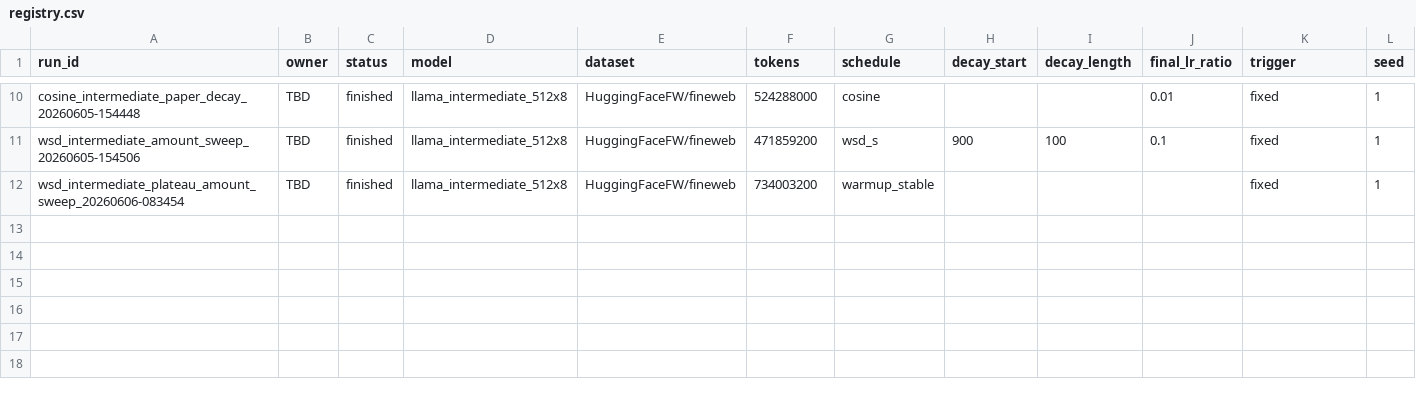
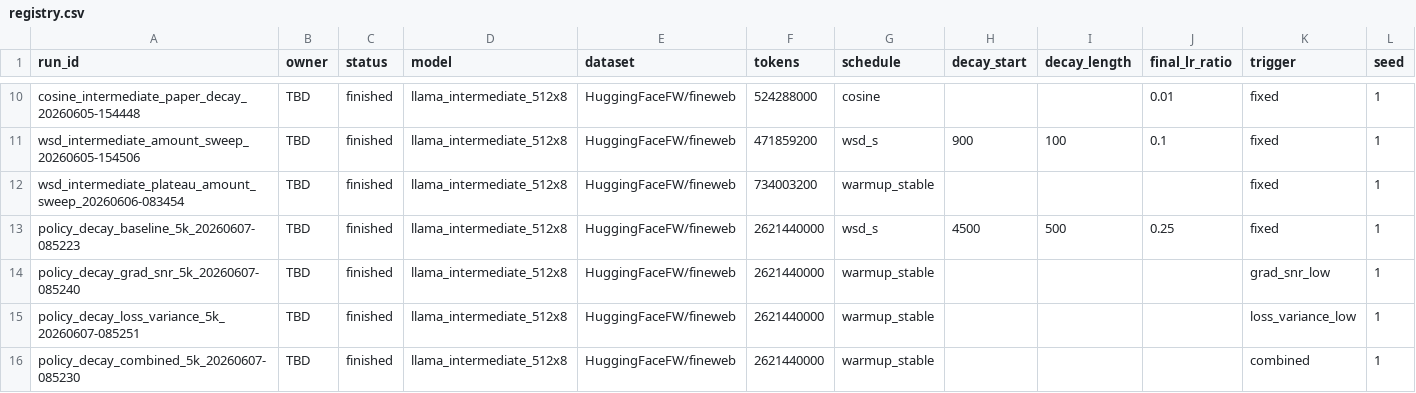
Before and after one commit to Duckymini/wsd_metric_triggered, a CSV file: experiments/registry.csv, drawn as a sheet; only a part is shown, gaps mark what is left out; rows hold the shown columns only; the diff names each change by its address in the sheet, - before the commit and + after, or states it on an @@ line.

Commit message:
run policy experiment

```diff
--- a/experiments/registry.csv
+++ b/experiments/registry.csv
+row 13: policy_decay_baseline_5k_20260607-085223 | TBD | finished | llama_intermediate_512x8 | HuggingFaceFW/fineweb | 2621440000 | wsd_s | 4500 | 500 | 0.25 | fixed | 1
+row 14: policy_decay_grad_snr_5k_20260607-085240 | TBD | finished | llama_intermediate_512x8 | HuggingFaceFW/fineweb | 2621440000 | warmup_stable |  |  |  | grad_snr_low | 1
+row 15: policy_decay_loss_variance_5k_20260607-085251 | TBD | finished | llama_intermediate_512x8 | HuggingFaceFW/fineweb | 2621440000 | warmup_stable |  |  |  | loss_variance_low | 1
+row 16: policy_decay_combined_5k_20260607-085230 | TBD | finished | llama_intermediate_512x8 | HuggingFaceFW/fineweb | 2621440000 | warmup_stable |  |  |  | combined | 1
```
Also changed, not shown: 19 other files.
